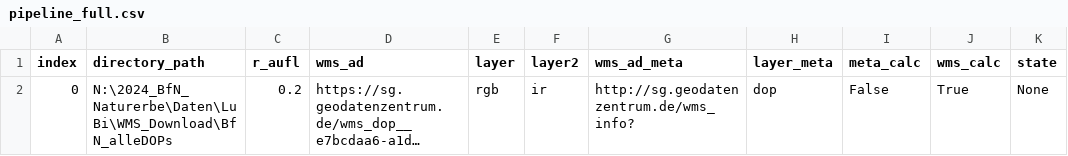
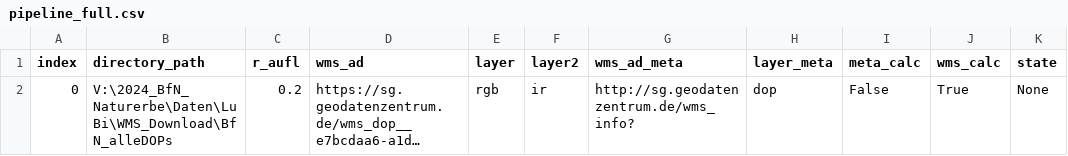
Before and after one commit to LUP-LuftbildUmweltPlanung/Data_acquisition, a CSV file: pipeline_full.csv, drawn as a sheet; long unchanged cells end in …; the diff names each change by its address in the sheet, - before the commit and + after, or states it on an @@ line.

```diff
--- a/pipeline_full.csv
+++ b/pipeline_full.csv
-B2 (directory_path): N:\2024_BfN_Naturerbe\Daten\LuBi\WMS_Download\BfN_alleDOPs
+B2 (directory_path): V:\2024_BfN_Naturerbe\Daten\LuBi\WMS_Download\BfN_alleDOPs
```
Also changed, not shown: 8 other files.
